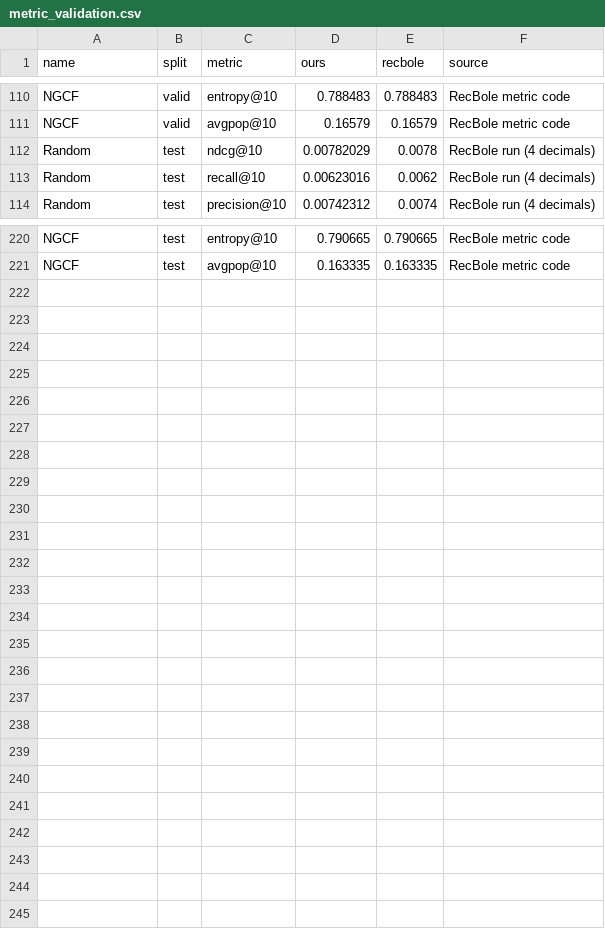
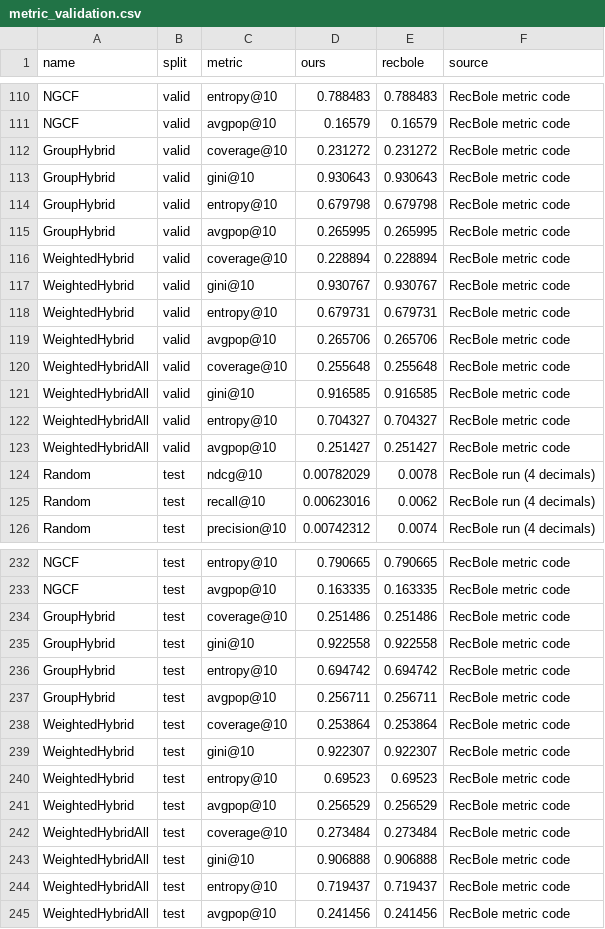
Before and after one commit to PaulAnton03/RecBole_DSAIT4335, a CSV file: results/processed/metric_validation.csv, drawn as a sheet; only a part is shown, gaps mark what is left out.

```diff
--- a/results/processed/metric_validation.csv
+++ b/results/processed/metric_validation.csv
@@ -111,2 +111,14 @@ NGCF,valid,entropy@10,0.788483,0.788483,RecBole metric code
 NGCF,valid,avgpop@10,0.16579,0.16579,RecBole metric code
+GroupHybrid,valid,coverage@10,0.231272,0.231272,RecBole metric code
+GroupHybrid,valid,gini@10,0.930643,0.930643,RecBole metric code
+GroupHybrid,valid,entropy@10,0.679798,0.679798,RecBole metric code
+GroupHybrid,valid,avgpop@10,0.265995,0.265995,RecBole metric code
+WeightedHybrid,valid,coverage@10,0.228894,0.228894,RecBole metric code
+WeightedHybrid,valid,gini@10,0.930767,0.930767,RecBole metric code
+WeightedHybrid,valid,entropy@10,0.679731,0.679731,RecBole metric code
+WeightedHybrid,valid,avgpop@10,0.265706,0.265706,RecBole metric code
+WeightedHybridAll,valid,coverage@10,0.255648,0.255648,RecBole metric code
+WeightedHybridAll,valid,gini@10,0.916585,0.916585,RecBole metric code
+WeightedHybridAll,valid,entropy@10,0.704327,0.704327,RecBole metric code
+WeightedHybridAll,valid,avgpop@10,0.251427,0.251427,RecBole metric code
 Random,test,ndcg@10,0.00782029,0.0078,RecBole run (4 decimals)
@@ -221 +233,13 @@ NGCF,test,entropy@10,0.790665,0.790665,RecBole metric code
 NGCF,test,avgpop@10,0.163335,0.163335,RecBole metric code
+GroupHybrid,test,coverage@10,0.251486,0.251486,RecBole metric code
+GroupHybrid,test,gini@10,0.922558,0.922558,RecBole metric code
+GroupHybrid,test,entropy@10,0.694742,0.694742,RecBole metric code
+GroupHybrid,test,avgpop@10,0.256711,0.256711,RecBole metric code
+WeightedHybrid,test,coverage@10,0.253864,0.253864,RecBole metric code
+WeightedHybrid,test,gini@10,0.922307,0.922307,RecBole metric code
+WeightedHybrid,test,entropy@10,0.69523,0.69523,RecBole metric code
+WeightedHybrid,test,avgpop@10,0.256529,0.256529,RecBole metric code
+WeightedHybridAll,test,coverage@10,0.273484,0.273484,RecBole metric code
+WeightedHybridAll,test,gini@10,0.906888,0.906888,RecBole metric code
+WeightedHybridAll,test,entropy@10,0.719437,0.719437,RecBole metric code
+WeightedHybridAll,test,avgpop@10,0.241456,0.241456,RecBole metric code
```
Also changed, not shown: results/processed/popularity_alignment_valid.csv, results/processed/user_group_gaps_test.csv, 44 other files.
